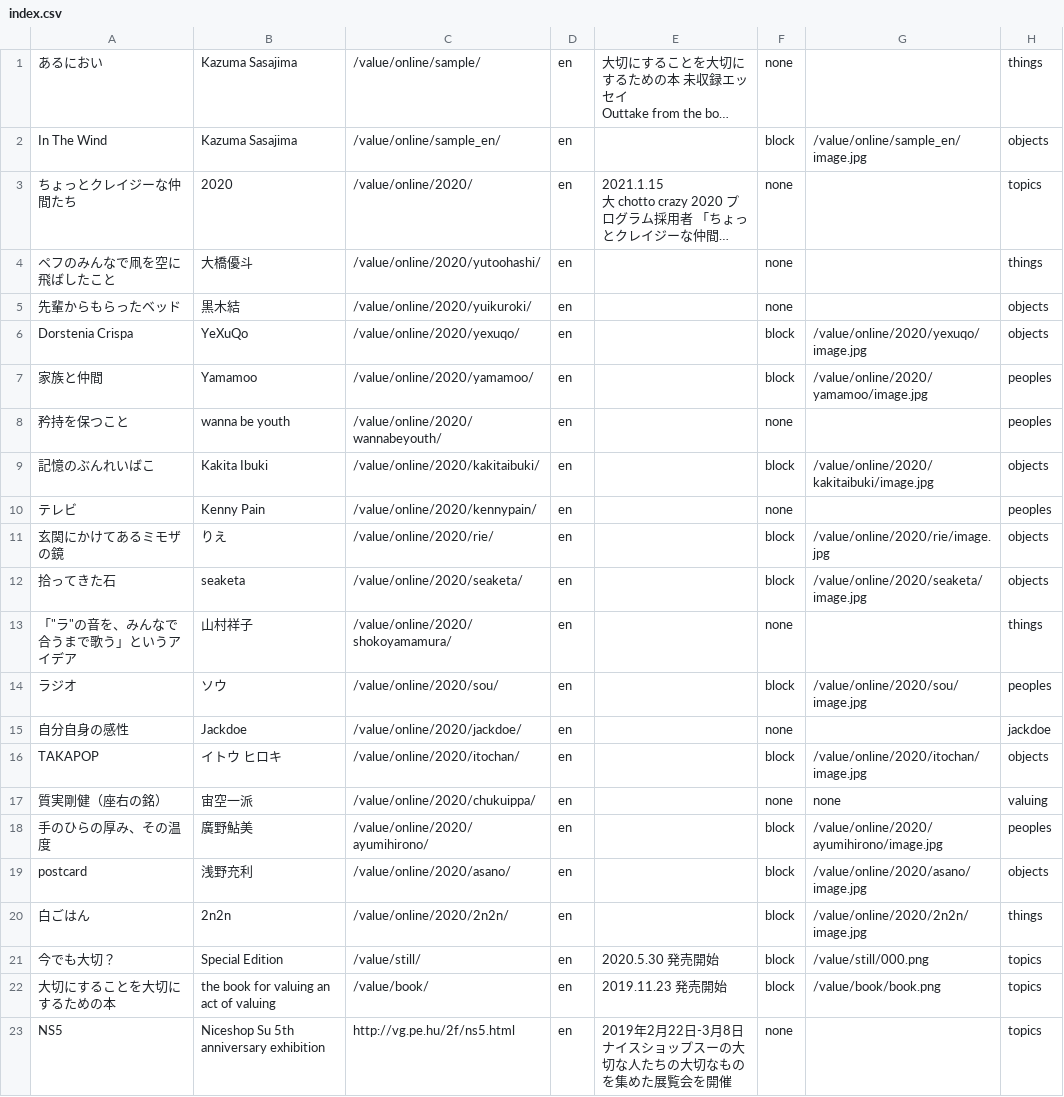
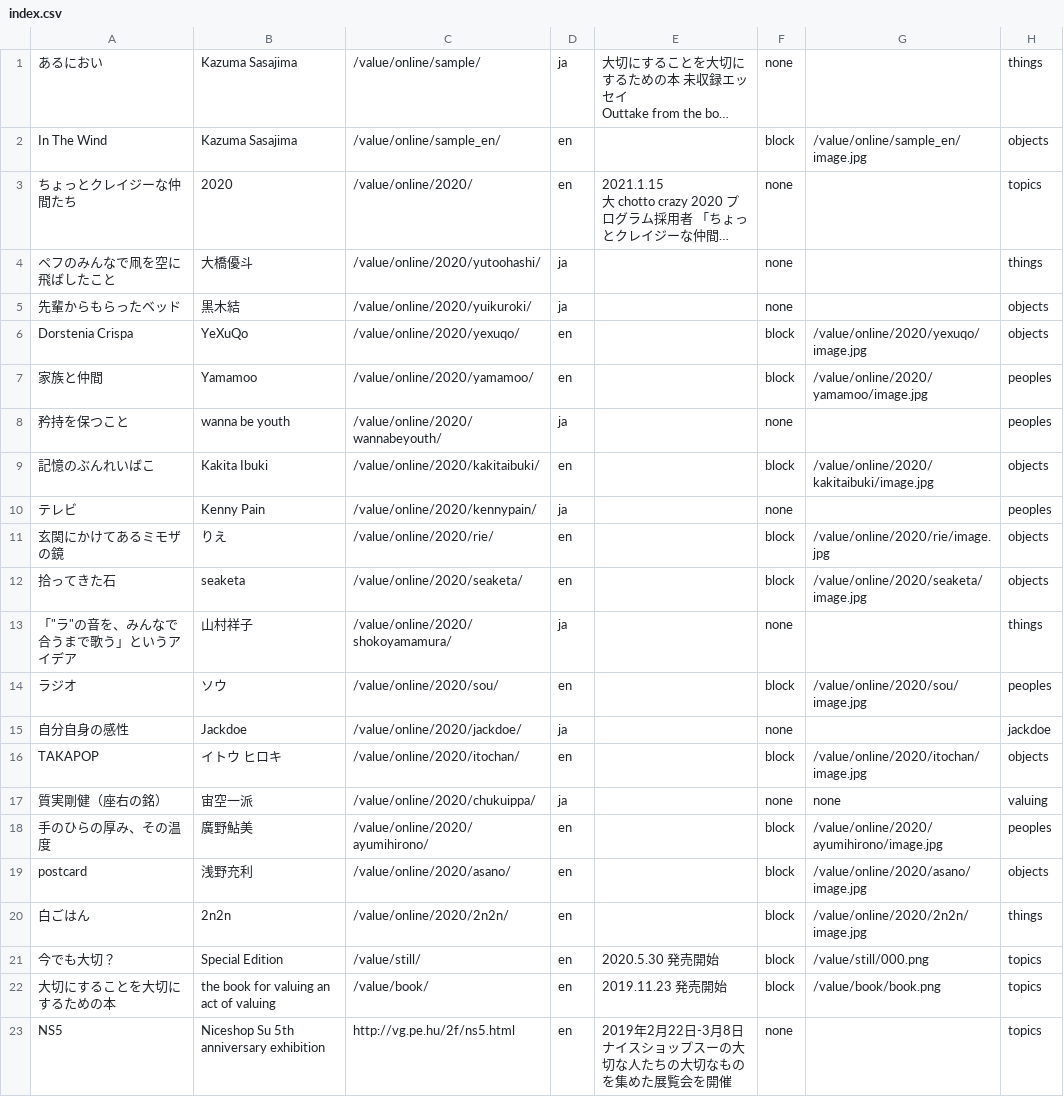
Before and after one commit to pe-hu/value, a CSV file: index/index.csv, drawn as a sheet; long unchanged cells end in …; the diff names each change by its address in the sheet, - before the commit and + after, or states it on an @@ line.

Commit message:
Update index.csv

```diff
--- a/index/index.csv
+++ b/index/index.csv
-D1: en
+D1: ja
-D4:D5: en
+D4:D5: ja
-D8: en
+D8: ja
-D10: en
+D10: ja
-D13: en
+D13: ja
-D15: en
+D15: ja
-D17: en
+D17: ja
```
